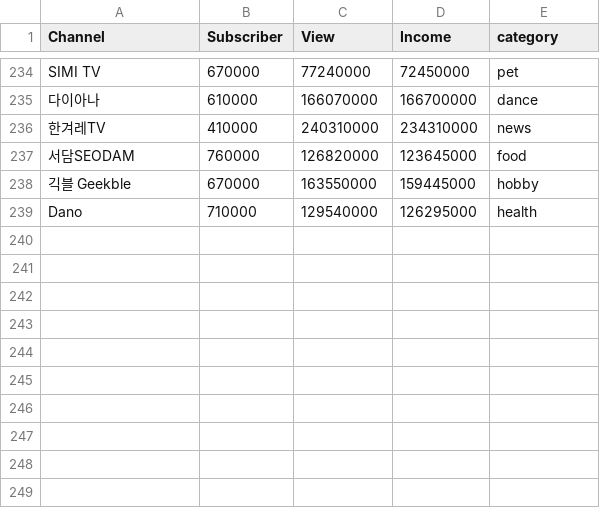
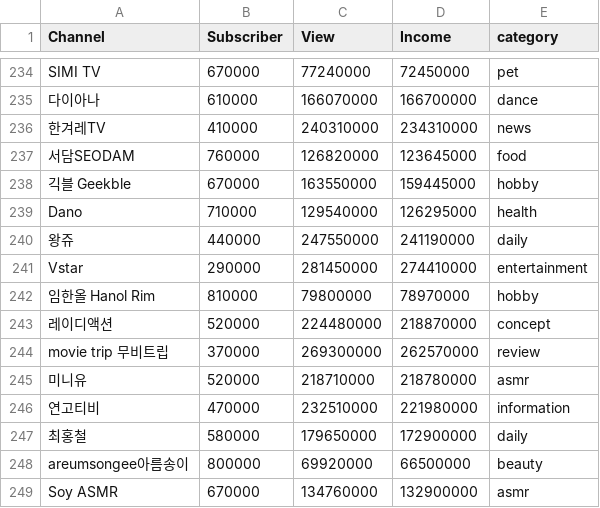
Before and after one commit to kmujm/NumericalAnalysis, a CSV file: dataset.csv, drawn as a sheet; only a part is shown, gaps mark what is left out.

Commit message:
Update dataset.csv

```diff
--- a/dataset.csv
+++ b/dataset.csv
@@ -239 +239,11 @@ SIMI TV,670000,77240000,72450000,pet
 Dano,710000,129540000,126295000,health
+왕쥬,440000,247550000,241190000,daily
+Vstar,290000,281450000,274410000,entertainment
+임한올 Hanol Rim,810000,79800000,78970000,hobby
+레이디액션,520000,224480000,218870000,concept
+movie trip 무비트립,370000,269300000,262570000,review
+미니유,520000,218710000,218780000,asmr
+연고티비,470000,232510000,221980000,information
+최홍철,580000,179650000,172900000,daily
+areumsongee아름송이,800000,69920000,66500000,beauty
+Soy ASMR,670000,134760000,132900000,asmr
```
